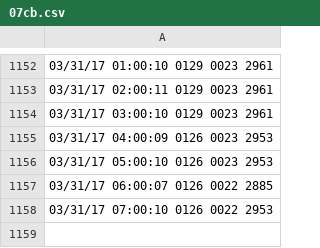
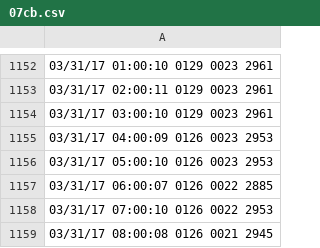
Before and after one commit to nikolay-prishchepov/nikolay-prishchepov.github.io, a CSV file: 07cb.csv, drawn as a sheet; only a part is shown, gaps mark what is left out; the diff names each change by its address in the sheet, - before the commit and + after, or states it on an @@ line.

```diff
--- a/07cb.csv
+++ b/07cb.csv
+row 1159: 03/31/17 08:00:08 0126 0021 2945
```
Also changed, not shown: f631.csv, 3 other files.
